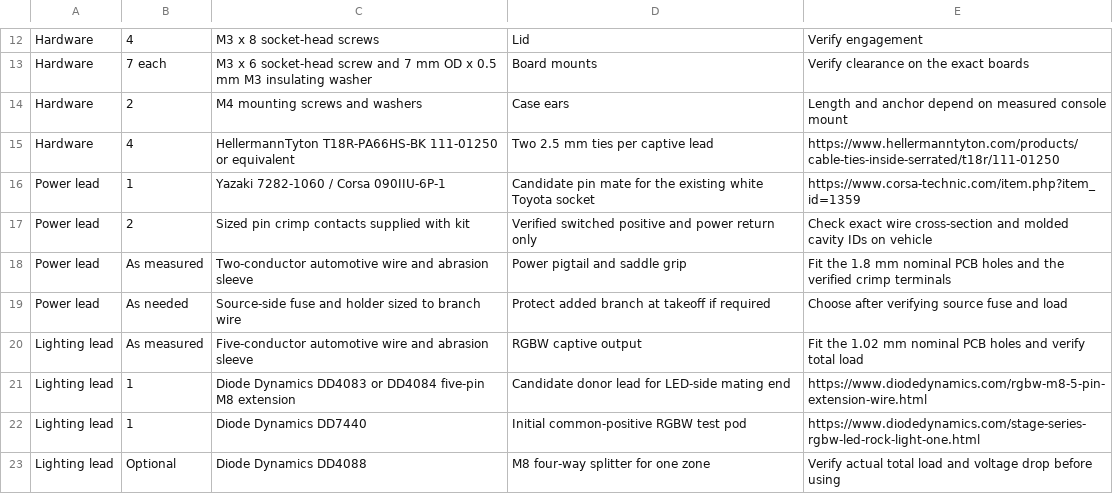
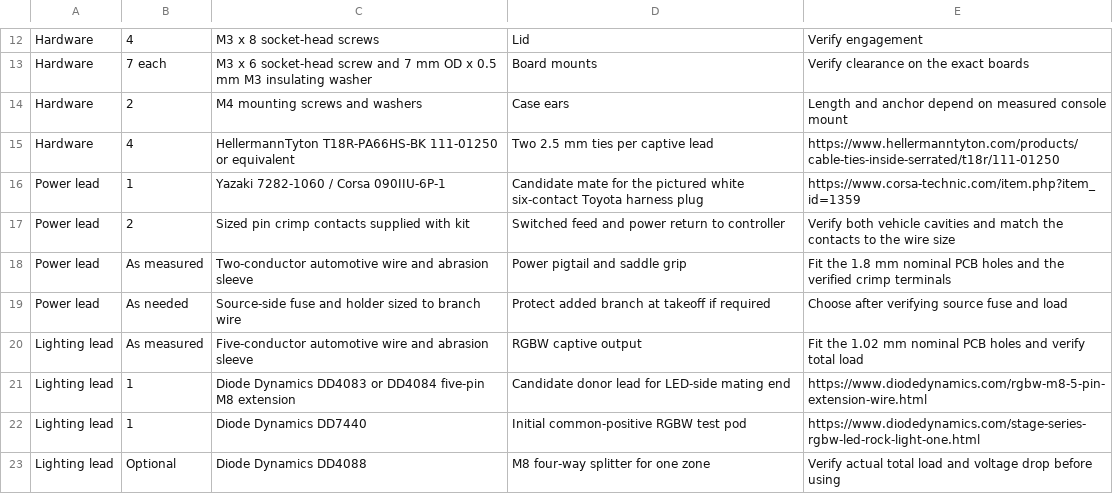
Before and after one commit to IsaiahDupree/4runner-vehicle-health-os, a CSV file: hardware/console-led-node-v0.1/pcb-rgbw-revb/TOYOTA-POWER-PARTS.csv, drawn as a sheet; only a part is shown, gaps mark what is left out.

Commit message:
Identify the white Toyota harness plug as the sole power source

```diff
--- a/hardware/console-led-node-v0.1/pcb-rgbw-revb/TOYOTA-POWER-PARTS.csv
+++ b/hardware/console-led-node-v0.1/pcb-rgbw-revb/TOYOTA-POWER-PARTS.csv
@@ -15,4 +15,4 @@ Hardware,2,M4 mounting screws and washers,Case ears,Length and anchor depend on
 Hardware,4,HellermannTyton T18R-PA66HS-BK 111-01250 or equivalent,Two 2.5 mm ties per captive lead,https://www.hellermanntyton.com/products/cable-ties-inside-serrated/t18r/111-01250
-Power lead,1,Yazaki 7282-1060 / Corsa 090IIU-6P-1,Candidate pin mate for the existing white Toyota socket,https://www.corsa-technic.com/item.php?item_id=1359
-Power lead,2,Sized pin crimp contacts supplied with kit,Verified switched positive and power return only,Check exact wire cross-section and molded cavity IDs on vehicle
+Power lead,1,Yazaki 7282-1060 / Corsa 090IIU-6P-1,Candidate mate for the pictured white six-contact Toyota harness plug,https://www.corsa-technic.com/item.php?item_id=1359
+Power lead,2,Sized pin crimp contacts supplied with kit,Switched feed and power return to controller,Verify both vehicle cavities and match the contacts to the wire size
 Power lead,As measured,Two-conductor automotive wire and abrasion sleeve,Power pigtail and saddle grip,Fit the 1.8 mm nominal PCB holes and the verified crimp terminals
```
Also changed, not shown: 4 other files.
